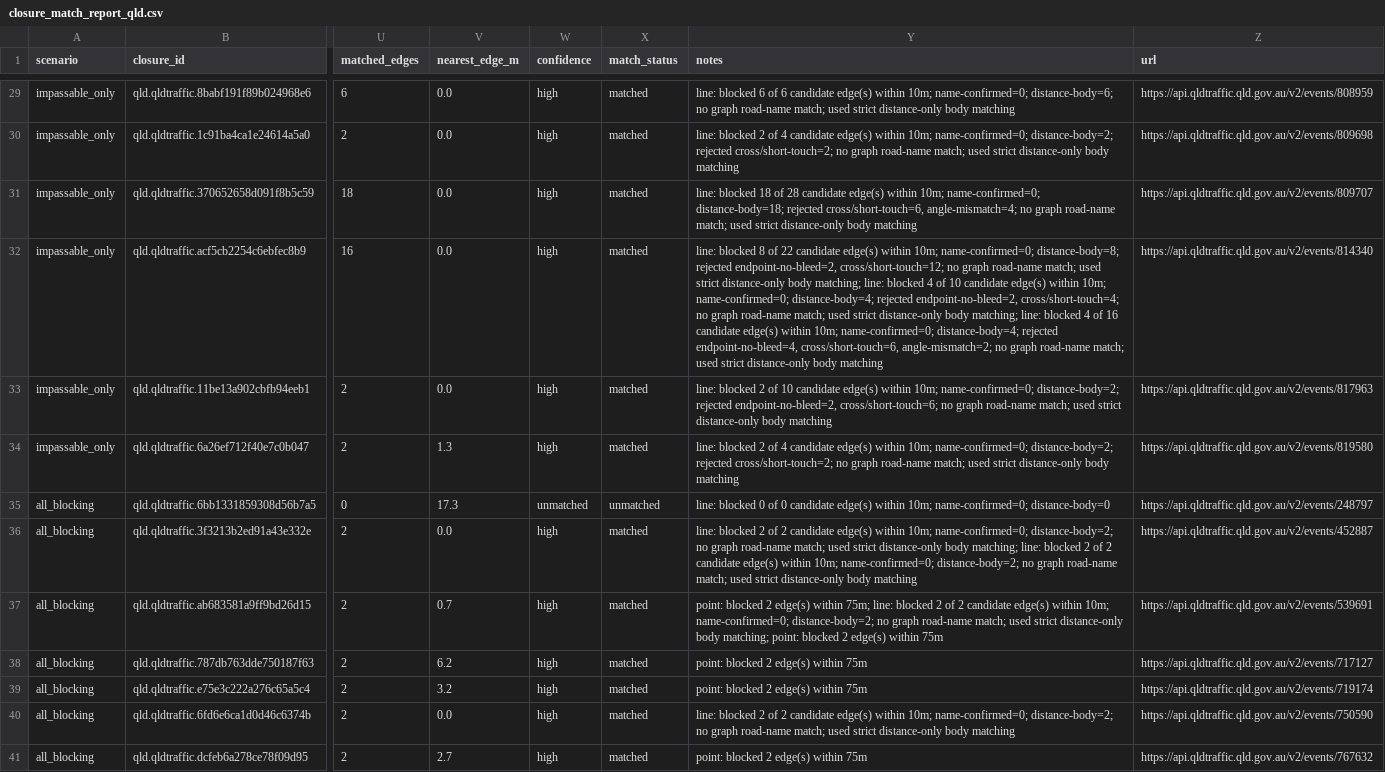
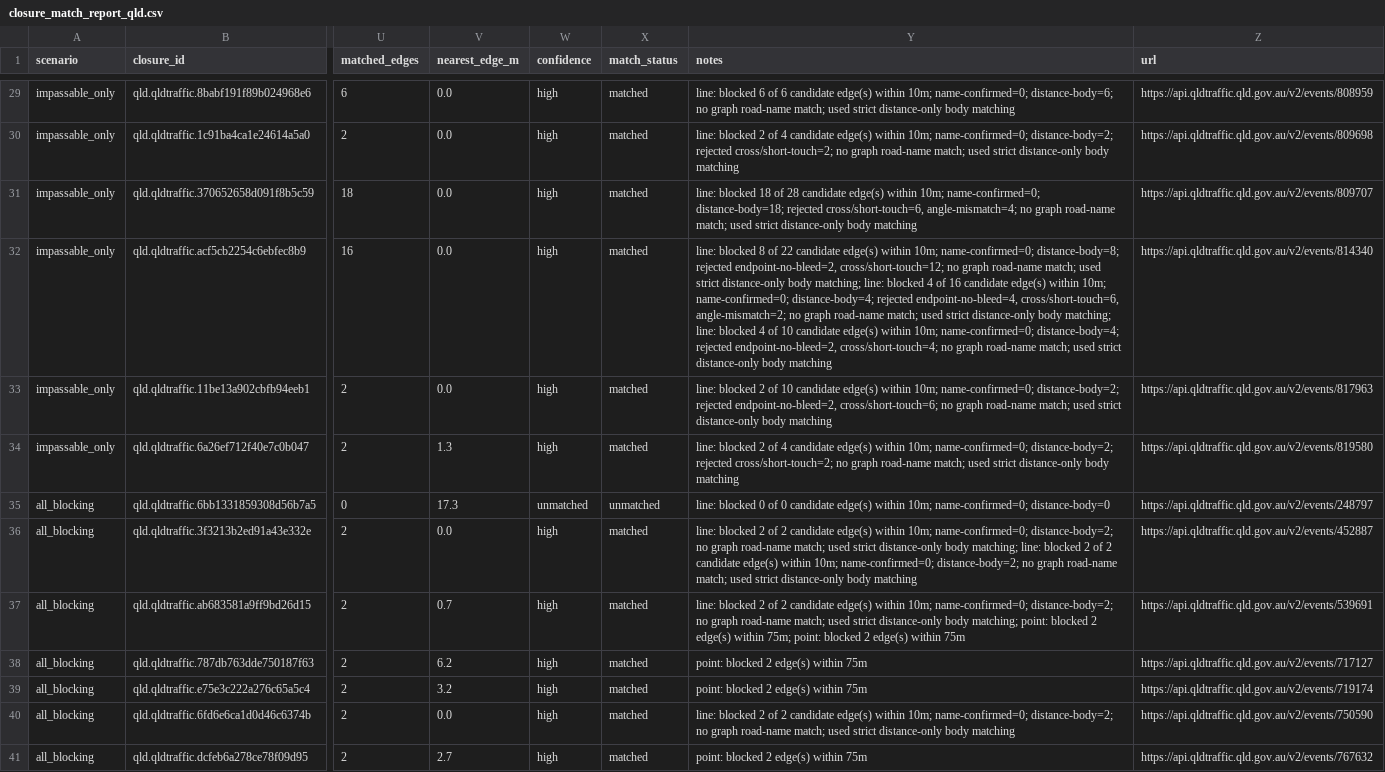
Before and after one commit to gowlettluke/qld_only_isolation, a CSV file: out_isolation_current/closure_match_report_qld.csv, drawn as a sheet; only a part is shown, gaps mark what is left out; the diff covers the shown part only; the diff names each change by its address in the sheet, - before the commit and + after, or states it on an @@ line.

```diff
--- a/out_isolation_current/closure_match_report_qld.csv
+++ b/out_isolation_current/closure_match_report_qld.csv
-Y32 (notes): …4 of 10 candidate edge(s) within 10m; name-confirmed=0; distance-body=4; rejected endpoint-no-bleed=2, cross/short-touch=4; no graph road-name match; used strict distance-only body matching; line: blocked 4 of 16 candidate edge(s) within 10m; name-confirmed=0; distance-body=4; rejected endpoint-no-bleed=4, cross/short-touch=6, angle-mismatch=2; no graph…
+Y32 (notes): …4 of 16 candidate edge(s) within 10m; name-confirmed=0; distance-body=4; rejected endpoint-no-bleed=4, cross/short-touch=6, angle-mismatch=2; no graph road-name match; used strict distance-only body matching; line: blocked 4 of 10 candidate edge(s) within 10m; name-confirmed=0; distance-body=4; rejected endpoint-no-bleed=2, cross/short-touch=4; no graph…
-Y37 (notes): point: blocked 2 edge(s) within 75m; line: blocked 2 of 2 candidate edge(s) within 10m; name-confirmed=0; distance-body=2; no graph road-name match; used strict distance-only body matching; point: blocked…
+Y37 (notes): line: blocked 2 of 2 candidate edge(s) within 10m; name-confirmed=0; distance-body=2; no graph road-name match; used strict distance-only body matching; point: blocked 2 edge(s) within 75m; point: blocked…
```
Also changed, not shown: 13 edited cells elsewhere in this file, 5 other files.
